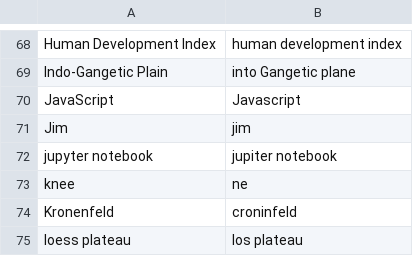
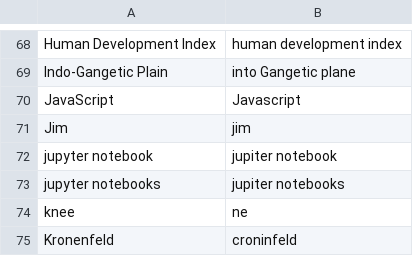
Before and after one commit to geobarry/talon-community, a CSV file: settings/words_to_replace.csv, drawn as a sheet; only a part is shown, gaps mark what is left out; the shorter side is filled out with more unchanged rows; the diff names each change by its address in the sheet, - before the commit and + after, or states it on an @@ line.

Commit message:
homophones system paths and words to replace

```diff
--- a/settings/words_to_replace.csv
+++ b/settings/words_to_replace.csv
+row 73: jupyter notebooks | jupiter notebooks
```
Also changed, not shown: core/homophones/homophones.csv, 1 other file.
